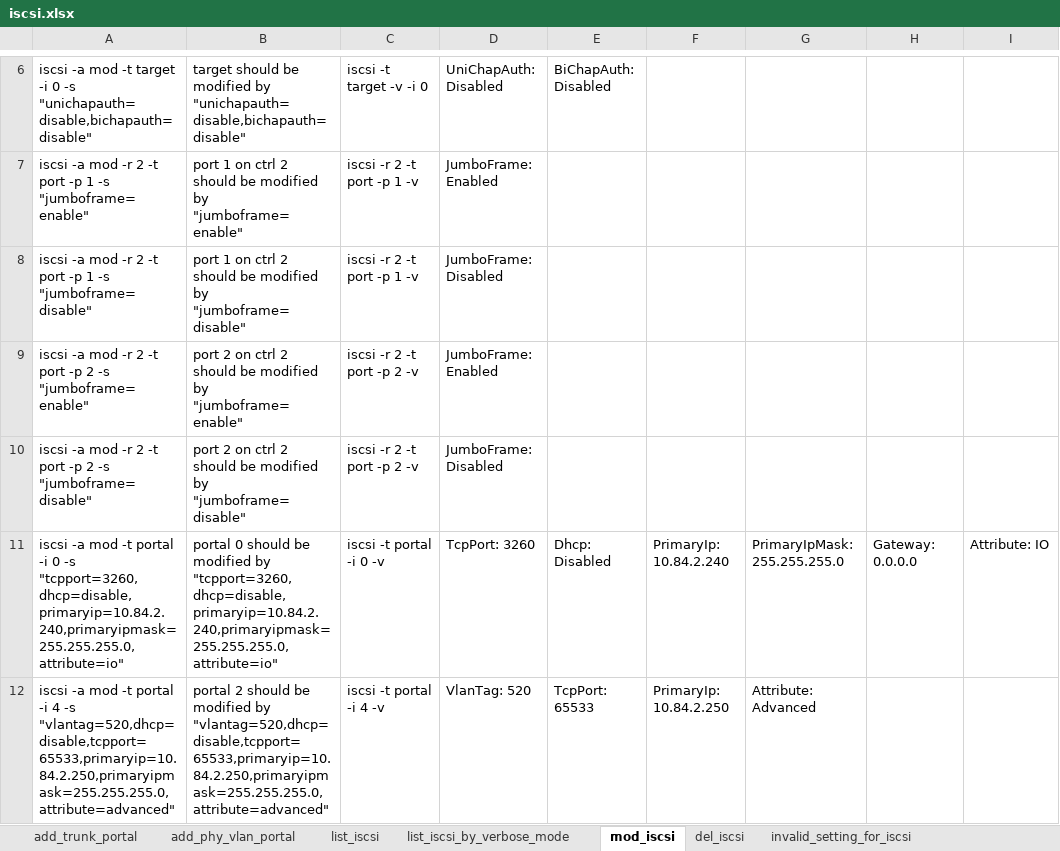
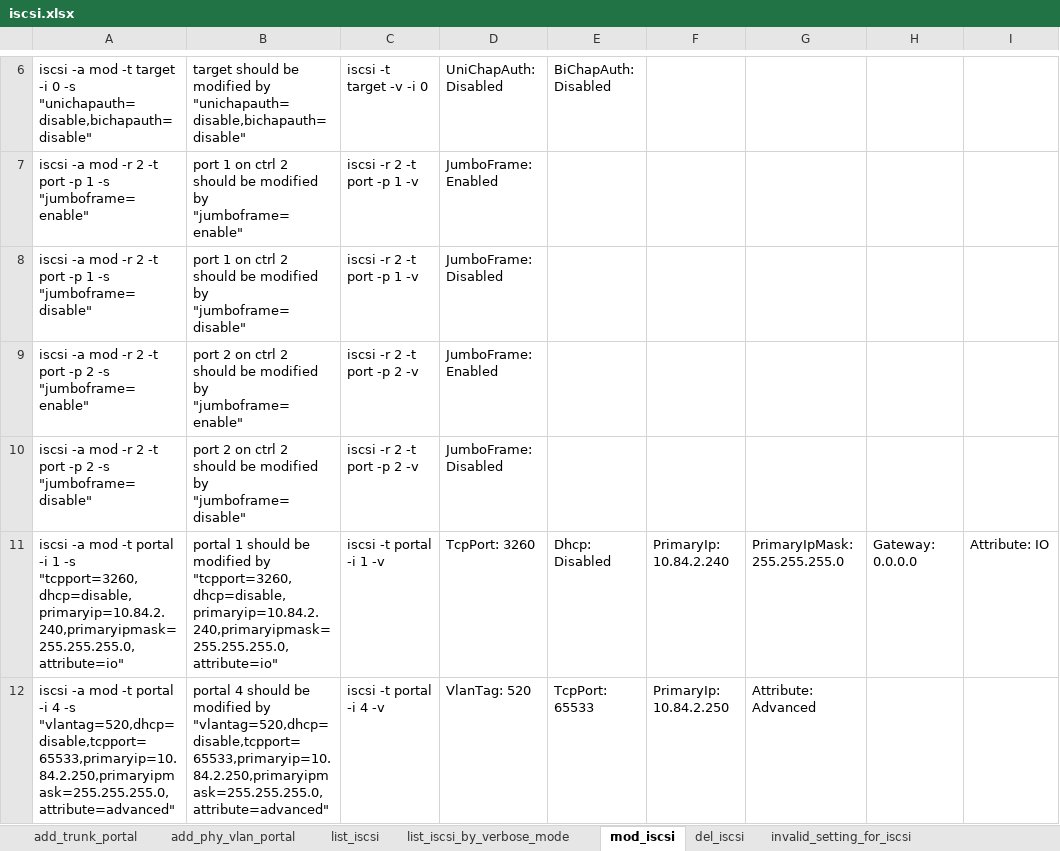
Before and after one commit to FengZiQ/cli, an Excel workbook: data/iscsi.xlsx, sheet mod_iscsi, drawn as a sheet; only a part is shown, gaps mark what is left out; values as stored, in another font and other column widths than the file's, no borders; the diff names each change by its address in the sheet, - before the commit and + after, or states it on an @@ line.

```diff
--- a/data/iscsi.xlsx (sheet mod_iscsi)
+++ b/data/iscsi.xlsx (sheet mod_iscsi)
-A11: …portal -i 0 -s "tcpport=3260,dhcp=disable,primaryip=10.84.2.240,primaryipmask=255.255.255.0,attribute=io"
+A11: …portal -i 1 -s "tcpport=3260,dhcp=disable,primaryip=10.84.2.240,primaryipmask=255.255.255.0,attribute=io"
-B11: portal 0 should be…
+B11: portal 1 should be…
-C11: iscsi -t portal -i 0 -v
+C11: iscsi -t portal -i 1 -v
-B12: portal 2 should be…
+B12: portal 4 should be…
```
Also changed, not shown: sheet add_phy_vlan_portal, sheet missing_parameter_for_iscsi, data/ctrl.xlsx, data/net.xlsx, 8 other files.
